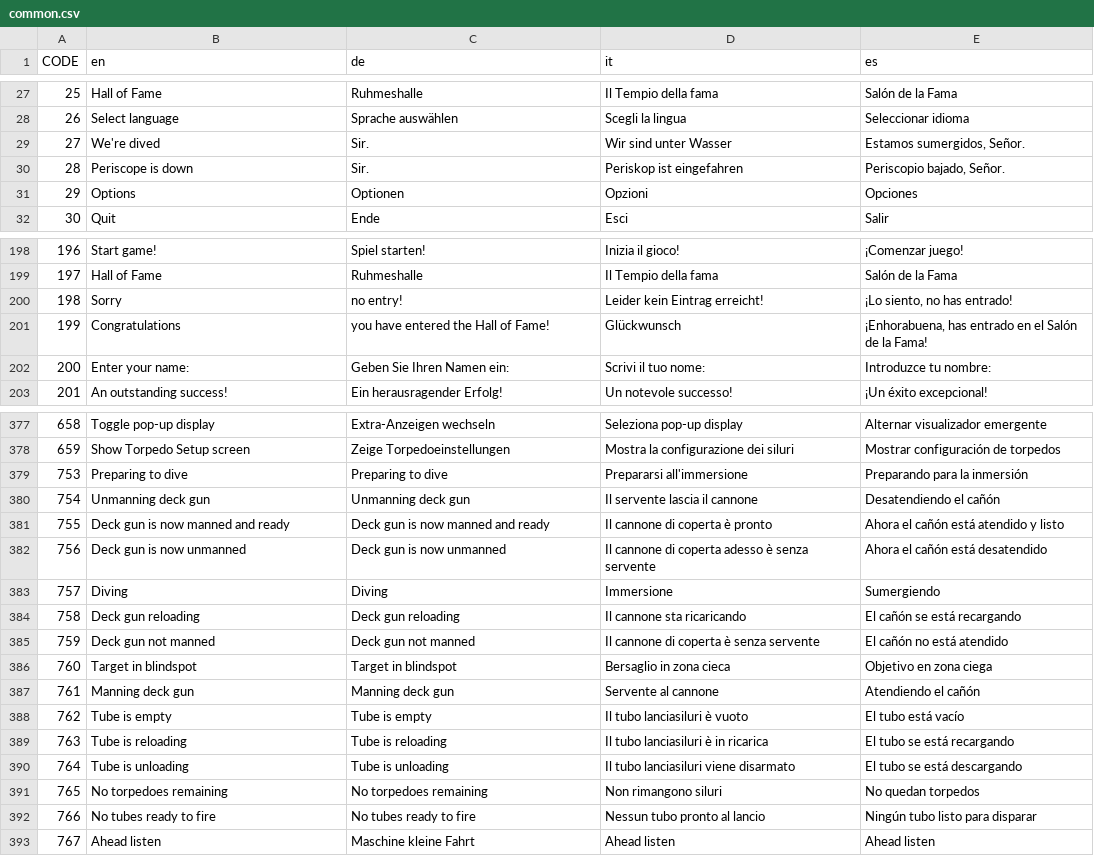
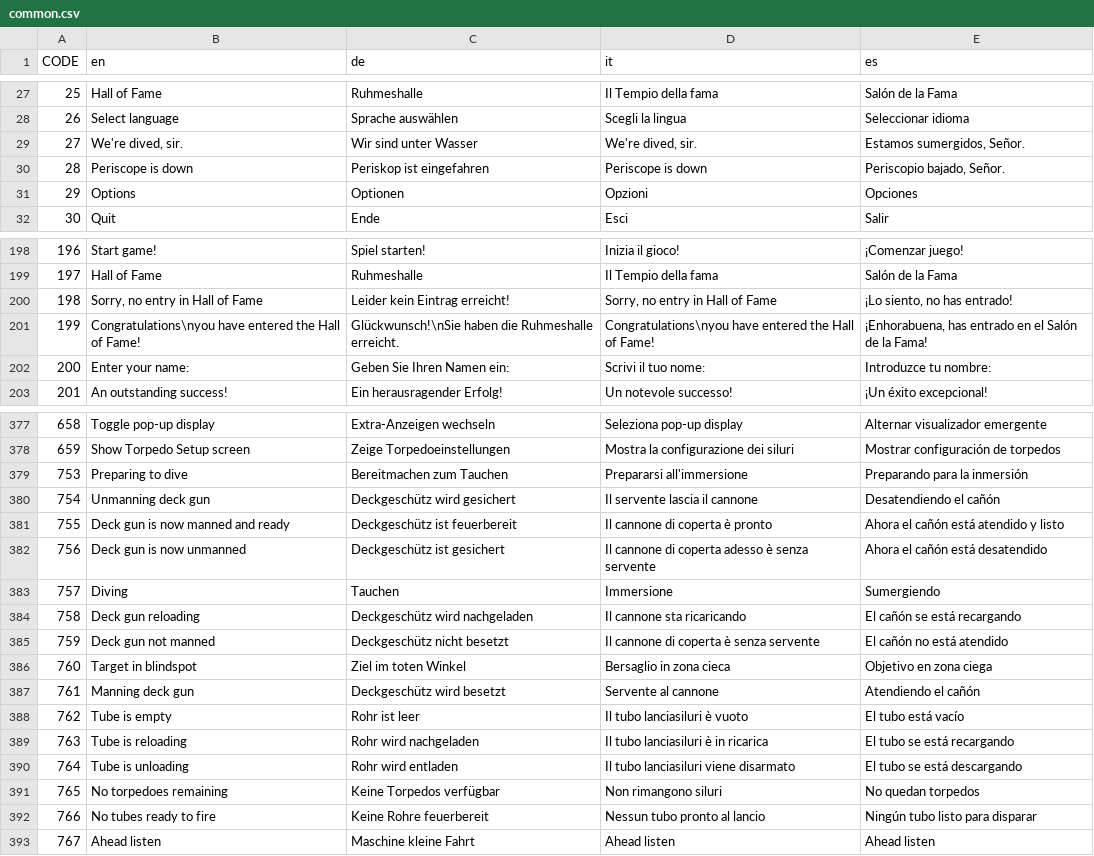
Before and after one commit to traviscross/dangerdeep-svn, a CSV file: dangerdeep/data/texts/common.csv, drawn as a sheet; only a part is shown, gaps mark what is left out; the diff covers the shown part only.

Commit message:
translated some texts
git-svn-id: http://svn.code.sf.net/p/dangerdeep/code/trunk@1552 68f6b752-3551-0410-8fee-d3b2b286690f

```diff
--- a/dangerdeep/data/texts/common.csv
+++ b/dangerdeep/data/texts/common.csv
@@ -28,4 +28,4 @@
 26;"Select language";"Sprache auswählen";"Scegli la lingua";"Seleccionar idioma"
-27;"We're dived";" Sir.";"Wir sind unter Wasser";"Estamos sumergidos, Señor."
-28;"Periscope is down";" Sir.";"Periskop ist eingefahren";"Periscopio bajado, Señor."
+27;"We're dived, sir.";"Wir sind unter Wasser";"We're dived, sir.";"Estamos sumergidos, Señor."
+28;"Periscope is down";"Periskop ist eingefahren";"Periscope is down";"Periscopio bajado, Señor."
 29;"Options";"Optionen";"Opzioni";"Opciones"
@@ -199,4 +199,4 @@
 197;"Hall of Fame";"Ruhmeshalle";"Il Tempio della fama";"Salón de la Fama"
-198;"Sorry";" no entry!";"Leider kein Eintrag erreicht!";"¡Lo siento, no has entrado!"
-199;"Congratulations";" you have entered the Hall of Fame!";"Glückwunsch";"¡Enhorabuena, has entrado en el Salón de la Fama!"
+198;"Sorry, no entry in Hall of Fame";"Leider kein Eintrag erreicht!";"Sorry, no entry in Hall of Fame";"¡Lo siento, no has entrado!"
+199;"Congratulations\nyou have entered the Hall of Fame!";"Glückwunsch!\nSie haben die Ruhmeshalle erreicht.";"Congratulations\nyou have entered the Hall of Fame!";"¡Enhorabuena, has entrado en el Salón de la Fama!"
 200;"Enter your name: ";"Geben Sie Ihren Namen ein: ";"Scrivi il tuo nome: ";"Introduzce tu nombre:"
@@ -378,16 +378,16 @@
 659;"Show Torpedo Setup screen";"Zeige Torpedoeinstellungen";"Mostra la configurazione dei siluri";"Mostrar configuración de torpedos"
-753;"Preparing to dive";"Preparing to dive";"Prepararsi all'immersione";"Preparando para la inmersión"
-754;"Unmanning deck gun";"Unmanning deck gun";"Il servente lascia il cannone";"Desatendiendo el cañón"
-755;"Deck gun is now manned and ready";"Deck gun is now manned and ready";"Il cannone di coperta è pronto";"Ahora el cañón está atendido y listo"
-756;"Deck gun is now unmanned";"Deck gun is now unmanned";"Il cannone di coperta adesso è senza servente";"Ahora el cañón está desatendido"
-757;"Diving";"Diving";"Immersione";"Sumergiendo"
-758;"Deck gun reloading";"Deck gun reloading";"Il cannone sta ricaricando";"El cañón se está recargando"
-759;"Deck gun not manned";"Deck gun not manned";"Il cannone di coperta è senza servente";"El cañón no está atendido"
-760;"Target in blindspot";"Target in blindspot";"Bersaglio in zona cieca";"Objetivo en zona ciega"
-761;"Manning deck gun";"Manning deck gun";"Servente al cannone";"Atendiendo el cañón"
-762;"Tube is empty";"Tube is empty";"Il tubo lanciasiluri è vuoto";"El tubo está vacío"
-763;"Tube is reloading";"Tube is reloading";"Il tubo lanciasiluri è in ricarica";"El tubo se está recargando"
-764;"Tube is unloading";"Tube is unloading";"Il tubo lanciasiluri viene disarmato";"El tubo se está descargando"
-765;"No torpedoes remaining";"No torpedoes remaining";"Non rimangono siluri";"No quedan torpedos"
-766;"No tubes ready to fire";"No tubes ready to fire";"Nessun tubo pronto al lancio";"Ningún tubo listo para disparar"
+753;"Preparing to dive";"Bereitmachen zum Tauchen";"Prepararsi all'immersione";"Preparando para la inmersión"
+754;"Unmanning deck gun";"Deckgeschütz wird gesichert";"Il servente lascia il cannone";"Desatendiendo el cañón"
+755;"Deck gun is now manned and ready";"Deckgeschütz ist feuerbereit";"Il cannone di coperta è pronto";"Ahora el cañón está atendido y listo"
+756;"Deck gun is now unmanned";"Deckgeschütz ist gesichert";"Il cannone di coperta adesso è senza servente";"Ahora el cañón está desatendido"
+757;"Diving";"Tauchen";"Immersione";"Sumergiendo"
+758;"Deck gun reloading";"Deckgeschütz wird nachgeladen";"Il cannone sta ricaricando";"El cañón se está recargando"
+759;"Deck gun not manned";"Deckgeschütz nicht besetzt";"Il cannone di coperta è senza servente";"El cañón no está atendido"
+760;"Target in blindspot";"Ziel im toten Winkel";"Bersaglio in zona cieca";"Objetivo en zona ciega"
+761;"Manning deck gun";"Deckgeschütz wird besetzt";"Servente al cannone";"Atendiendo el cañón"
+762;"Tube is empty";"Rohr ist leer";"Il tubo lanciasiluri è vuoto";"El tubo está vacío"
+763;"Tube is reloading";"Rohr wird nachgeladen";"Il tubo lanciasiluri è in ricarica";"El tubo se está recargando"
+764;"Tube is unloading";"Rohr wird entladen";"Il tubo lanciasiluri viene disarmato";"El tubo se está descargando"
+765;"No torpedoes remaining";"Keine Torpedos verfügbar";"Non rimangono siluri";"No quedan torpedos"
+766;"No tubes ready to fire";"Keine Rohre feuerbereit";"Nessun tubo pronto al lancio";"Ningún tubo listo para disparar"
 767;"Ahead listen";"Maschine kleine Fahrt";"Ahead listen";"Ahead listen"
```
Also changed, not shown: 11 edited cells elsewhere in this file.
